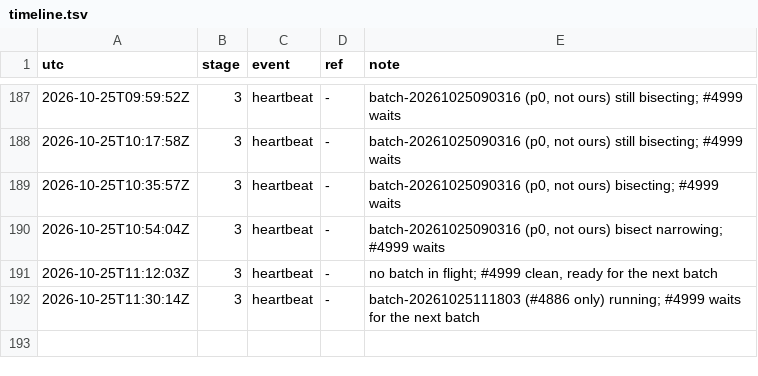
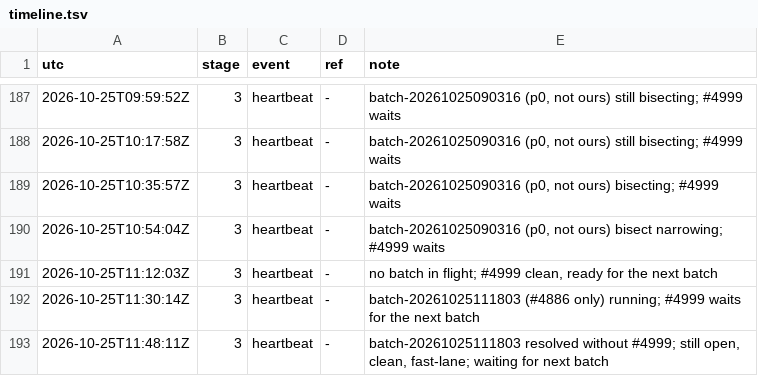
Before and after one commit to qbtrix/creative-apps, a TSV file: docs/leads/cli-bundle/timeline.tsv, drawn as a sheet; only a part is shown, gaps mark what is left out.

Commit message:
docs(leads): cli-bundle heartbeat

```diff
--- a/docs/leads/cli-bundle/timeline.tsv
+++ b/docs/leads/cli-bundle/timeline.tsv
@@ -192 +192,2 @@ utc	stage	event	ref	note
 2026-10-25T11:30:14Z	3	heartbeat	-	batch-20261025111803 (#4886 only) running; #4999 waits for the next batch
+2026-10-25T11:48:11Z	3	heartbeat	-	batch-20261025111803 resolved without #4999; still open, clean, fast-lane; waiting for next batch
```
Also changed, not shown: 1 other file.
